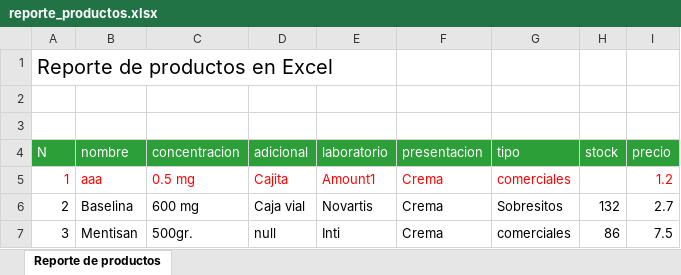
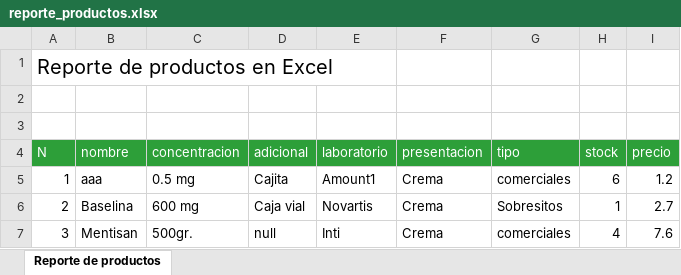
Before and after one commit to Yeimy7/Farmacia, an Excel workbook: Excel/reporte_productos.xlsx, sheet Reporte de productos, drawn as a sheet; values as stored, in another font and other column widths than the file's, no borders; the diff names each change by its address in the sheet, - before the commit and + after, or states it on an @@ line.

```diff
--- a/Excel/reporte_productos.xlsx (sheet Reporte de productos)
+++ b/Excel/reporte_productos.xlsx (sheet Reporte de productos)
-A5:G5 text colour: #FF0000
+A5:G5 text colour: black
-H5 (stock): (empty)
+H5 (stock): 6
-I5 text colour: #FF0000
+I5 text colour: black
-H6 (stock): 132
+H6 (stock): 1
-H7 (stock): 86
+H7 (stock): 4
-I7 (precio): 7.5
+I7 (precio): 7.6
```
Also changed, not shown: 7 other files.
